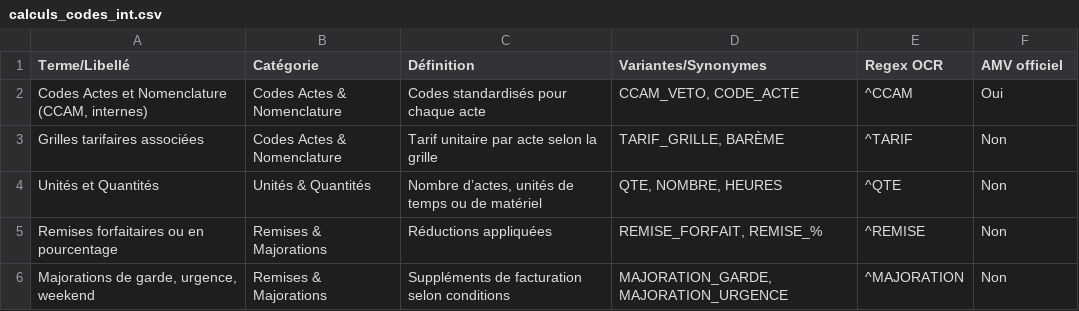
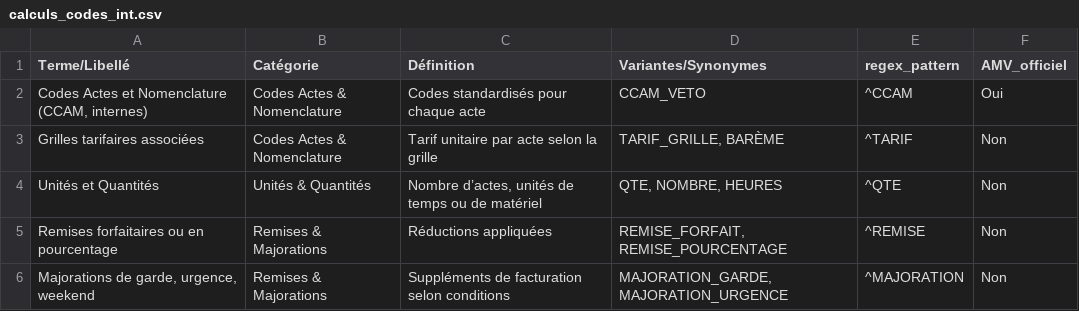
Before and after one commit to KaliFly/pennypet-invoice-llm-demo, a CSV file: config/regex/calculs_codes_int.csv, drawn as a sheet.

```diff
--- a/config/regex/calculs_codes_int.csv
+++ b/config/regex/calculs_codes_int.csv
@@ -1,6 +1,6 @@
-Terme/Libellé;Catégorie;Définition;Variantes/Synonymes;Regex OCR;AMV officiel
-Codes Actes et Nomenclature (CCAM, internes);Codes Actes & Nomenclature;Codes standardisés pour chaque acte;CCAM_VETO, CODE_ACTE;^CCAM;Oui
+Terme/Libellé;Catégorie;Définition;Variantes/Synonymes;regex_pattern;AMV_officiel
+Codes Actes et Nomenclature (CCAM, internes);Codes Actes & Nomenclature;Codes standardisés pour chaque acte;CCAM_VETO;^CCAM;Oui
 Grilles tarifaires associées;Codes Actes & Nomenclature;Tarif unitaire par acte selon la grille;TARIF_GRILLE, BARÈME;^TARIF;Non
 Unités et Quantités;Unités & Quantités;Nombre d’actes, unités de temps ou de matériel;QTE, NOMBRE, HEURES;^QTE;Non
-Remises forfaitaires ou en pourcentage;Remises & Majorations;Réductions appliquées;REMISE_FORFAIT, REMISE_%;^REMISE;Non
+Remises forfaitaires ou en pourcentage;Remises & Majorations;Réductions appliquées;REMISE_FORFAIT, REMISE_POURCENTAGE;^REMISE;Non
 Majorations de garde, urgence, weekend;Remises & Majorations;Suppléments de facturation selon conditions;MAJORATION_GARDE, MAJORATION_URGENCE;^MAJORATION;Non
```
Also changed, not shown: config/regex/infos_financieres.csv, config/regex/logistique_preuves.csv, 17 other files.
